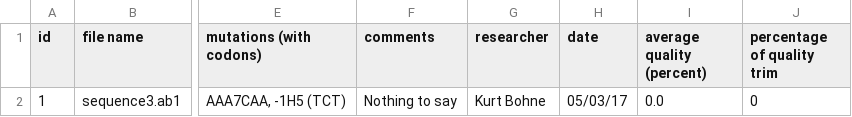
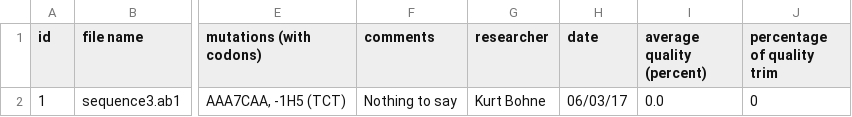
Before and after one commit to BluemlJ/GSAT, a CSV file: p_GSAT/resources/writingtests/gsat_results_convertAndStoreTest.csv, drawn as a sheet; only a part is shown, gaps mark what is left out; the diff names each change by its address in the sheet, - before the commit and + after, or states it on an @@ line.

Commit message:
Tests adjusted II

```diff
--- a/p_GSAT/resources/writingtests/gsat_results_convertAndStoreTest.csv
+++ b/p_GSAT/resources/writingtests/gsat_results_convertAndStoreTest.csv
-H2 (date): 05/03/17
+H2 (date): 06/03/17
```
Also changed, not shown: 1 other file.
